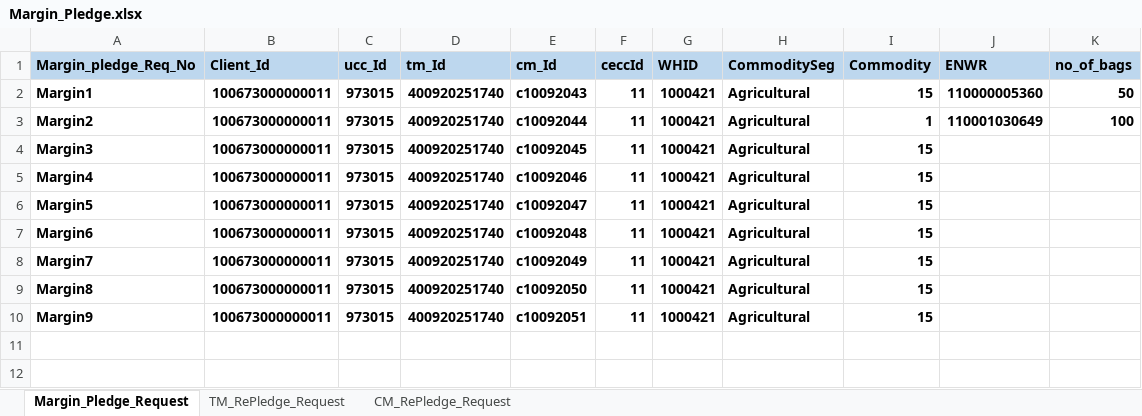
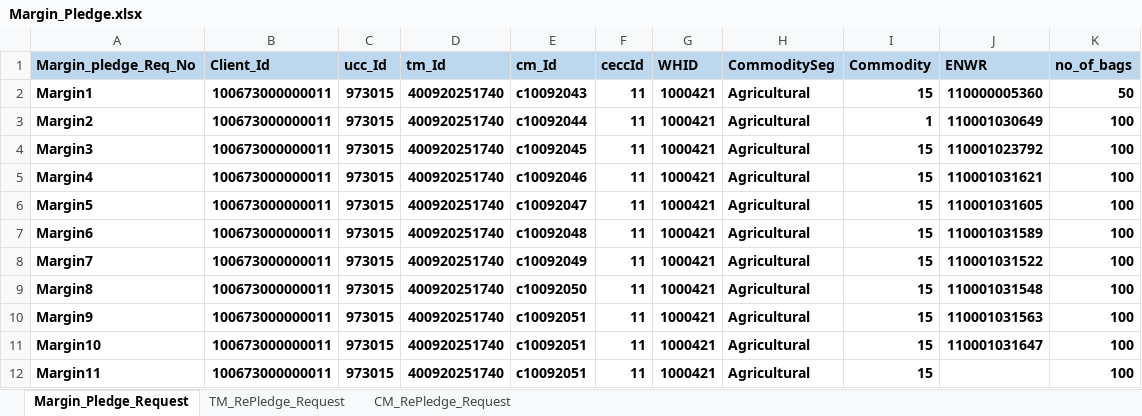
Before and after one commit to Abhishekthasal/COUNTRYWIDE-COMMODITY-REPOSITORY-LIMITED, an Excel workbook: Data/Margin_Pledge.xlsx, sheet Margin_Pledge_Request, drawn as a sheet; values as stored, in another font and other column widths than the file's, no borders; the diff names each change by its address in the sheet, - before the commit and + after, or states it on an @@ line.

```diff
--- a/Data/Margin_Pledge.xlsx (sheet Margin_Pledge_Request)
+++ b/Data/Margin_Pledge.xlsx (sheet Margin_Pledge_Request)
-J4 (ENWR): (empty)
+J4 (ENWR): 110001023792
-K4:K10 (no_of_bags): (empty)
+K4:K10 (no_of_bags): 100
-J5 (ENWR): (empty)
+J5 (ENWR): 110001031621
-J6 (ENWR): (empty)
+J6 (ENWR): 110001031605
-J7 (ENWR): (empty)
+J7 (ENWR): 110001031589
-J8 (ENWR): (empty)
+J8 (ENWR): 110001031522
-J9 (ENWR): (empty)
+J9 (ENWR): 110001031548
-J10 (ENWR): (empty)
+J10 (ENWR): 110001031563
+row 11: Margin10 | 100673000000011 | 973015 | 400920251740 | c10092051 | 11 | 1000421 | Agricultural | 15 | 110001031647 | 100
+row 12: Margin11 | 100673000000011 | 973015 | 400920251740 | c10092051 | 11 | 1000421 | Agricultural | 15 |  | 100
```
Also changed, not shown: Data/ENWR_Creation.xlsx, Data/Margin_Depledge.xlsx, 48 other files.
